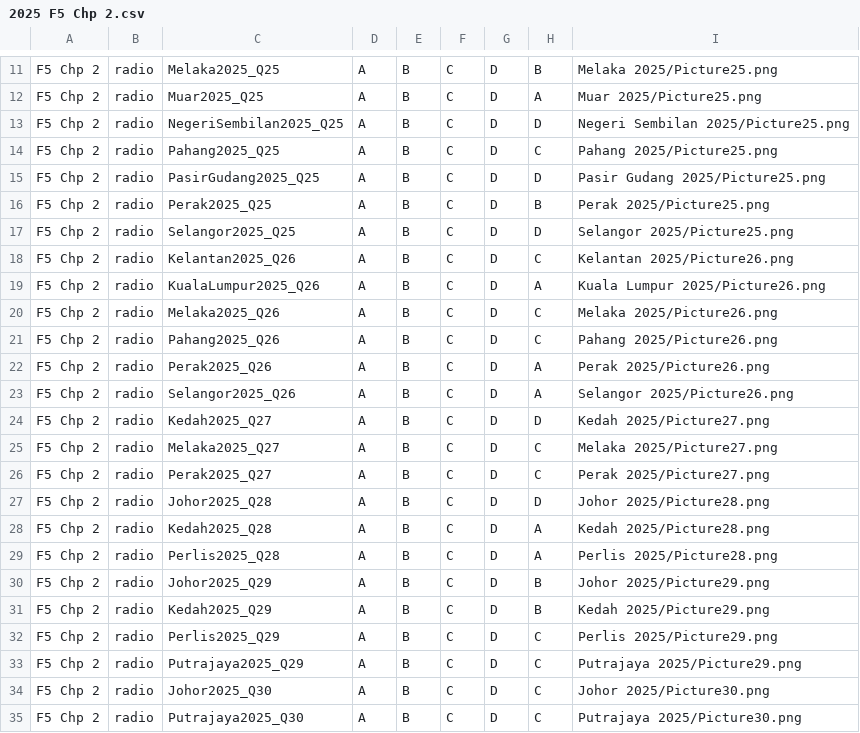
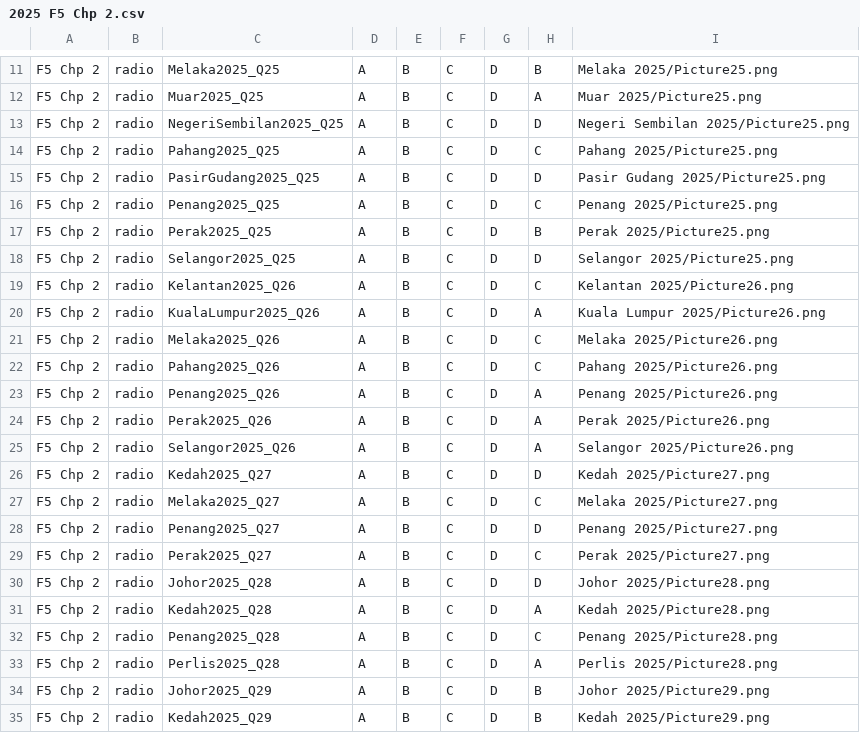
Before and after one commit to nobody0619/SPM-SC, a CSV file: 2025/2025 F5 Chp 2.csv, drawn as a sheet; only a part is shown, gaps mark what is left out; the shorter side is filled out with more unchanged rows; the diff names each change by its address in the sheet, - before the commit and + after, or states it on an @@ line.

```diff
--- a/2025/2025 F5 Chp 2.csv
+++ b/2025/2025 F5 Chp 2.csv
+row 16: F5 Chp 2 | radio | Penang2025_Q25 | A | B | C | D | C | Penang 2025/Picture25.png
+row 23: F5 Chp 2 | radio | Penang2025_Q26 | A | B | C | D | A | Penang 2025/Picture26.png
+row 28: F5 Chp 2 | radio | Penang2025_Q27 | A | B | C | D | D | Penang 2025/Picture27.png
+row 32: F5 Chp 2 | radio | Penang2025_Q28 | A | B | C | D | C | Penang 2025/Picture28.png
```
Also changed, not shown: 2025/2025 F4 Chp 10.csv, 2025/2025 F4 Chp 11.csv, 17 other files.
